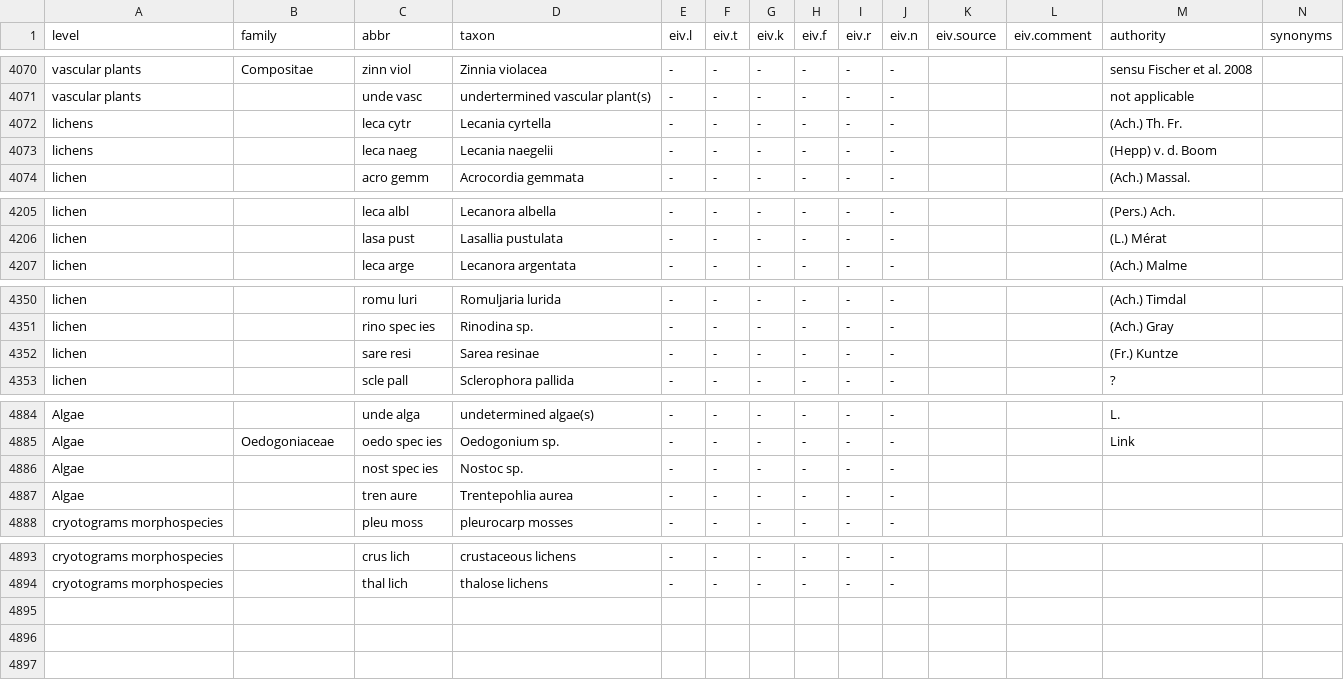
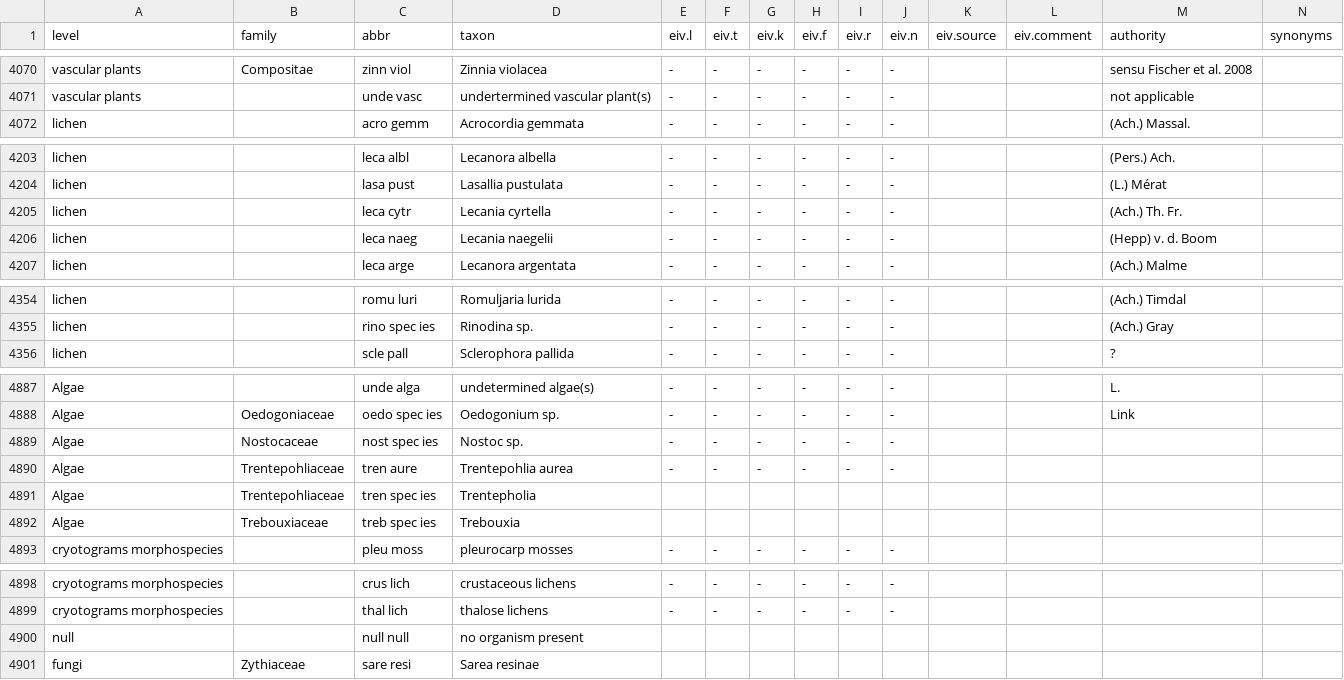
Before and after one commit to kardinal-eros/vegsoup-standards, a CSV file: austrian standard list 2008/austrian standard list 2008.csv, drawn as a sheet; only a part is shown, gaps mark what is left out; removed rows and columns are numbered as before the commit, all else as after; rows hold the shown columns only; the diff covers the shown part only; the diff names each change by its address in the sheet, - before the commit and + after, or states it on an @@ line.

Commit message:
updated and extended lichen species

```diff
--- a/austrian standard list 2008/austrian standard list 2008.csv
+++ b/austrian standard list 2008/austrian standard list 2008.csv
-row 4072: lichens |  | leca cytr | Lecania cyrtella | - | - | - | - | - | - |  |  | (Ach.) Th. Fr.
-row 4073: lichens |  | leca naeg | Lecania naegelii | - | - | - | - | - | - |  |  | (Hepp) v. d. Boom
+row 4205: lichen |  | leca cytr | Lecania cyrtella | - | - | - | - | - | - |  |  | (Ach.) Th. Fr.
+row 4206: lichen |  | leca naeg | Lecania naegelii | - | - | - | - | - | - |  |  | (Hepp) v. d. Boom
-row 4352: lichen |  | sare resi | Sarea resinae | - | - | - | - | - | - |  |  | (Fr.) Kuntze
-B4889 (family): (empty)
+B4889 (family): Nostocaceae
-B4890 (family): (empty)
+B4890 (family): Trentepohliaceae
+row 4891: Algae | Trentepohliaceae | tren spec ies | Trentepholia
+row 4892: Algae | Trebouxiaceae | treb spec ies | Trebouxia
+row 4900: null |  | null null | no organism present
+row 4901: fungi | Zythiaceae | sare resi | Sarea resinae
```
Also changed, not shown: 4 added rows and 7 edited cells elsewhere in this file.
